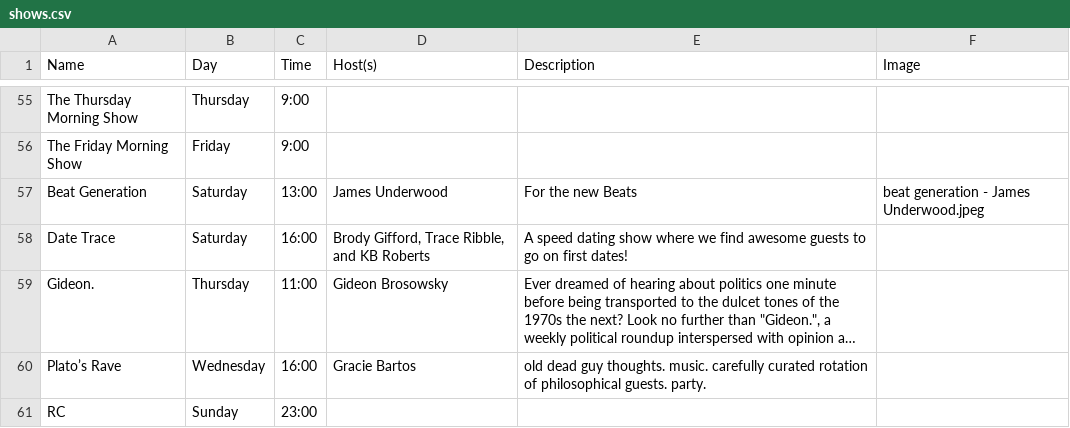
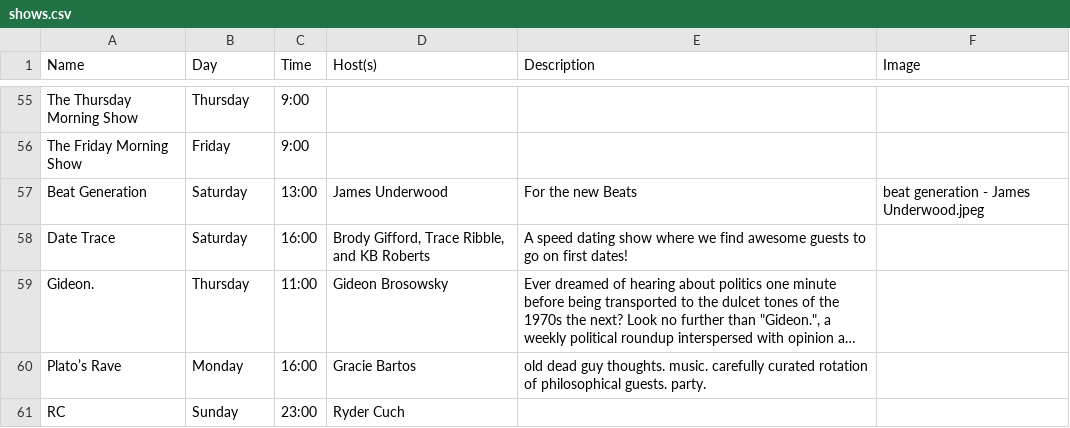
Before and after one commit to webdcr/webdcr.github.io, a CSV file: _data/shows.csv, drawn as a sheet; only a part is shown, gaps mark what is left out; long unchanged cells end in …; the diff names each change by its address in the sheet, - before the commit and + after, or states it on an @@ line.

Commit message:
11/01/26 shows.csv update

```diff
--- a/_data/shows.csv
+++ b/_data/shows.csv
-B60 (Day): Wednesday
+B60 (Day): Monday
-D61 (Host(s)): (empty)
+D61 (Host(s)): Ryder Cuch
```
